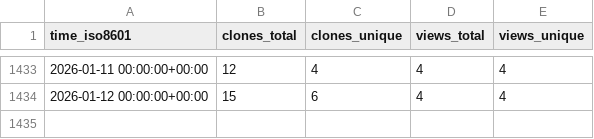
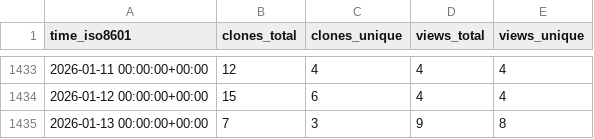
Before and after one commit to pcl1350306170/edukidgame, a CSV file: timmalich/edukiz/ghrs-data/views_clones_aggregate.csv, drawn as a sheet; only a part is shown, gaps mark what is left out.

```diff
--- a/timmalich/edukiz/ghrs-data/views_clones_aggregate.csv
+++ b/timmalich/edukiz/ghrs-data/views_clones_aggregate.csv
@@ -1434 +1434,2 @@ time_iso8601,clones_total,clones_unique,views_total,views_unique
 2026-01-12 00:00:00+00:00,15,6,4,4
+2026-01-13 00:00:00+00:00,7,3,9,8
```
Also changed, not shown: 1 other file.
